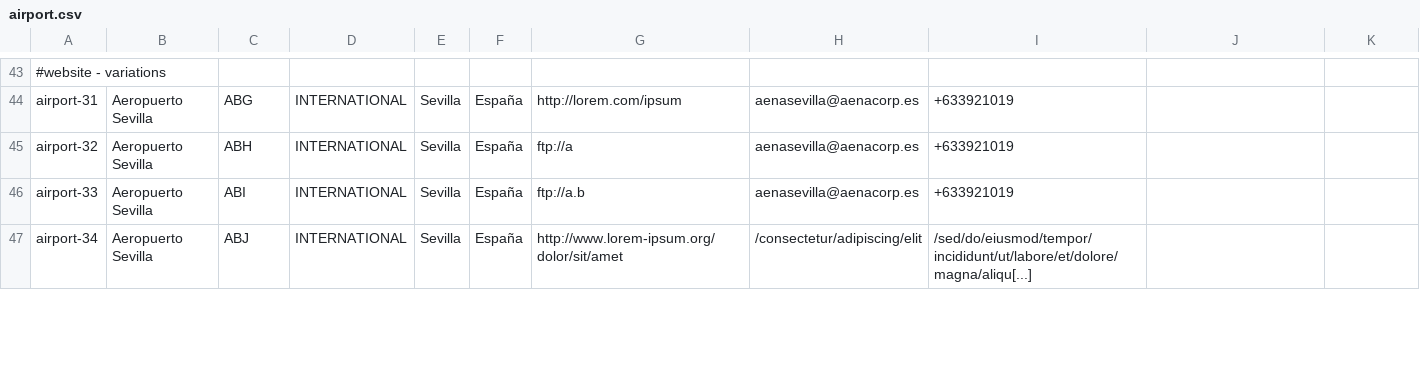
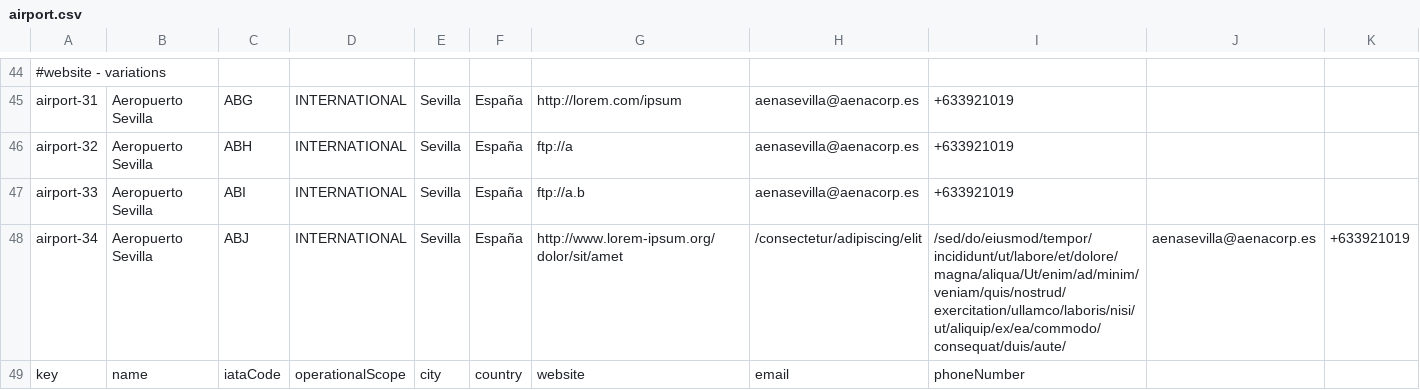
Before and after one commit to Davidvt04/Acme-ANS-C1.61, a CSV file: src/main/resources/WEB-INF/data/sample/airport.csv, drawn as a sheet; only a part is shown, gaps mark what is left out; the diff covers the shown part only.

```diff
--- a/src/main/resources/WEB-INF/data/sample/airport.csv
+++ b/src/main/resources/WEB-INF/data/sample/airport.csv
@@ -46,2 +47,3 @@ airport-32,Aeropuerto Sevilla,ABH,INTERNATIONAL,Sevilla,España,ftp://a,aenasevi
 airport-33,Aeropuerto Sevilla,ABI,INTERNATIONAL,Sevilla,España,ftp://a.b,aenasevilla@aenacorp.es,+633921019
-airport-34,Aeropuerto Sevilla,ABJ,INTERNATIONAL,Sevilla,España,http://www.lorem-ipsum.org/dolor/sit/amet,/consectetur/adipiscing/elit,/sed/do/eiusmod/tempor/incididunt/ut/labore/et/dolore/magna/aliqu[...]
+airport-34,Aeropuerto Sevilla,ABJ,INTERNATIONAL,Sevilla,España,http://www.lorem-ipsum.org/dolor/sit/amet,/consectetur/adipiscing/elit,/sed/do/eiusmod/tempor/incididunt/ut/labore/et/dolore/magna/aliqua/Ut/enim/ad/minim/veniam/quis/nostrud/exercitation/ullamco/laboris/nisi/ut/aliquip/ex/ea/commodo/consequat/duis/aute/,aenasevilla@aenacorp.es,+633921019
+key,name,iataCode,operationalScope,city,country,website,email,phoneNumber
```
Also changed, not shown: 2 added rows and 5 edited cells elsewhere in this file, 3 other files.
